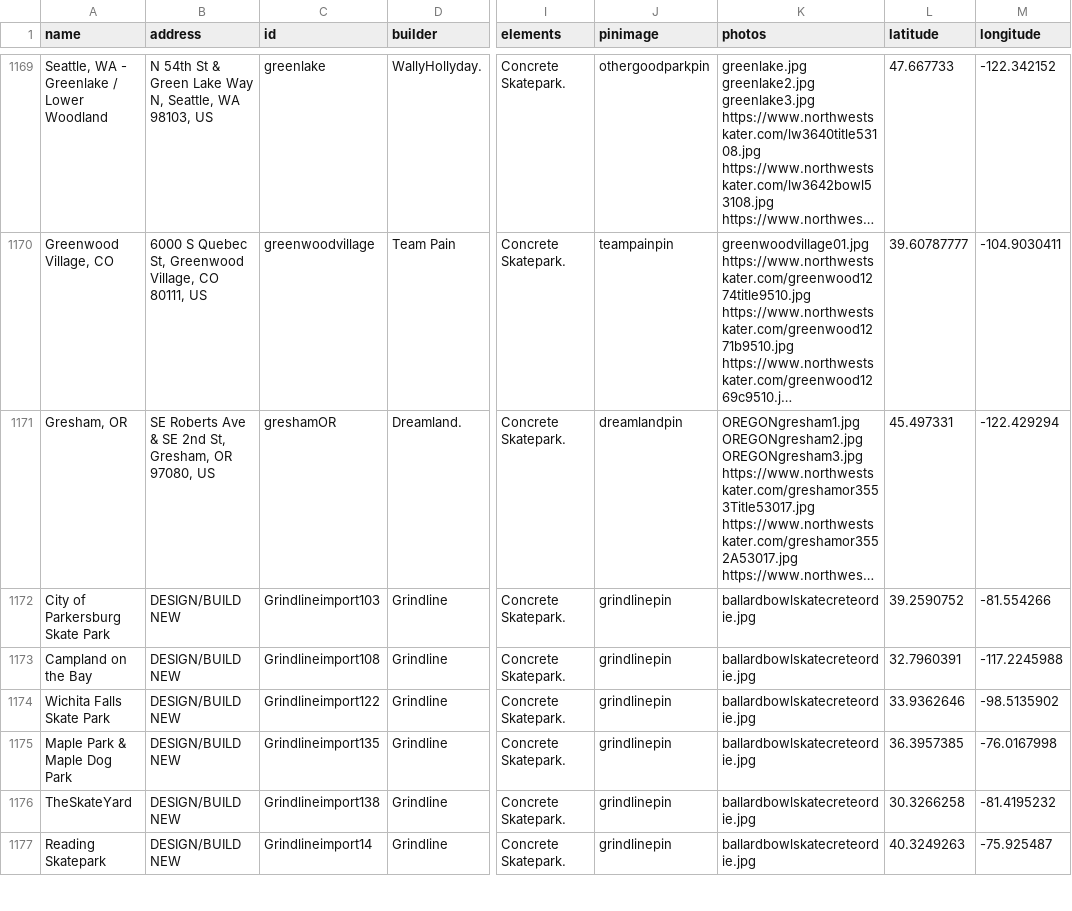
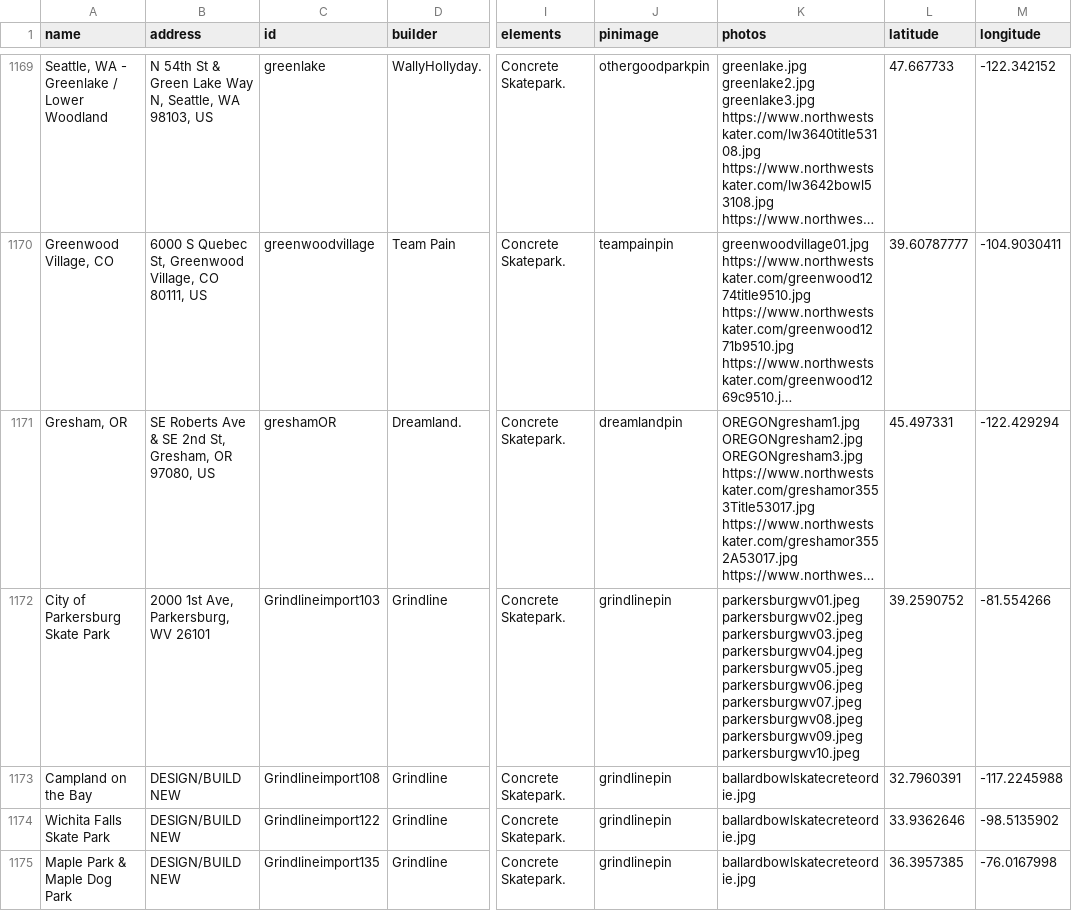
Before and after one commit to jaemzware/skatecreteordie, a CSV file: DATA/skateparkdata.csv, drawn as a sheet; only a part is shown, gaps mark what is left out; the shorter side is filled out with more unchanged rows; long unchanged cells end in …; the diff names each change by its address in the sheet, - before the commit and + after, or states it on an @@ line.

Commit message:
rename and add parkersburg

```diff
--- a/DATA/skateparkdata.csv
+++ b/DATA/skateparkdata.csv
-B1172 (address): DESIGN/BUILD NEW
+B1172 (address): 2000 1st Ave, Parkersburg, WV 26101
-K1172 (photos): ballardbowlskatecreteordie.jpg
+K1172 (photos): parkersburgwv01.jpeg parkersburgwv02.jpeg parkersburgwv03.jpeg parkersburgwv04.jpeg parkersburgwv05.jpeg parkersburgwv06.jpeg parkersburgwv07.jpeg parkersburgwv08.jpeg parkersburgwv09.jpeg parkersburgwv10.jpeg
```
Also changed, not shown: 1 other file.
